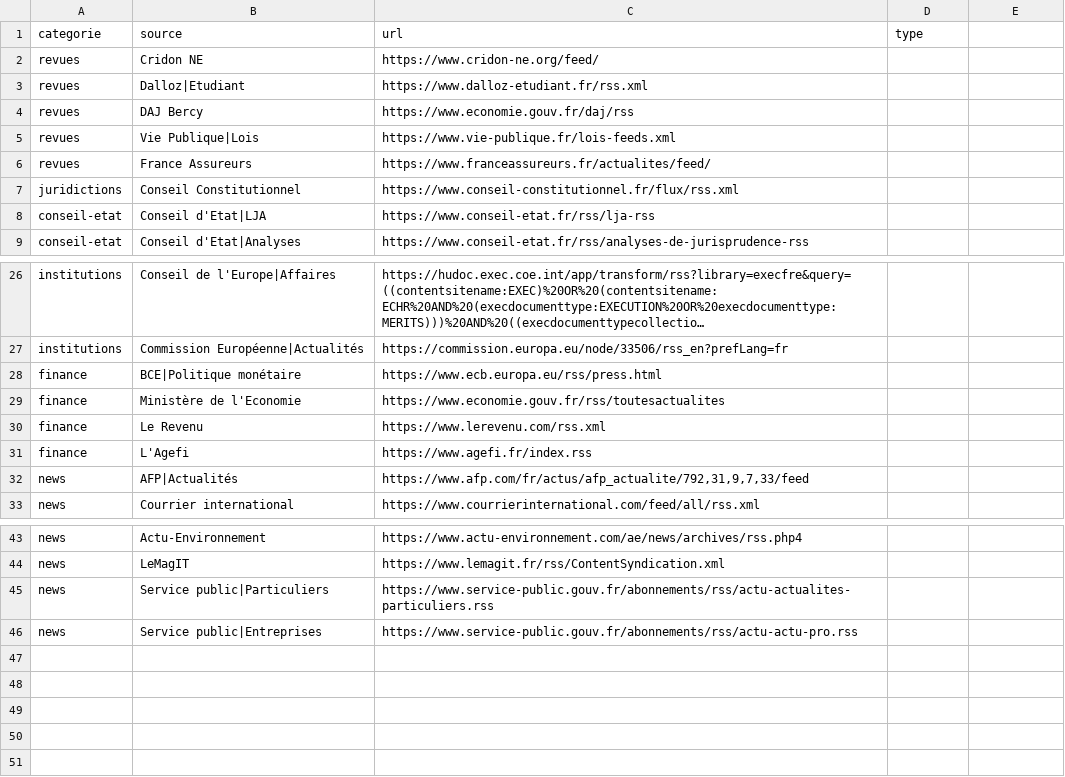
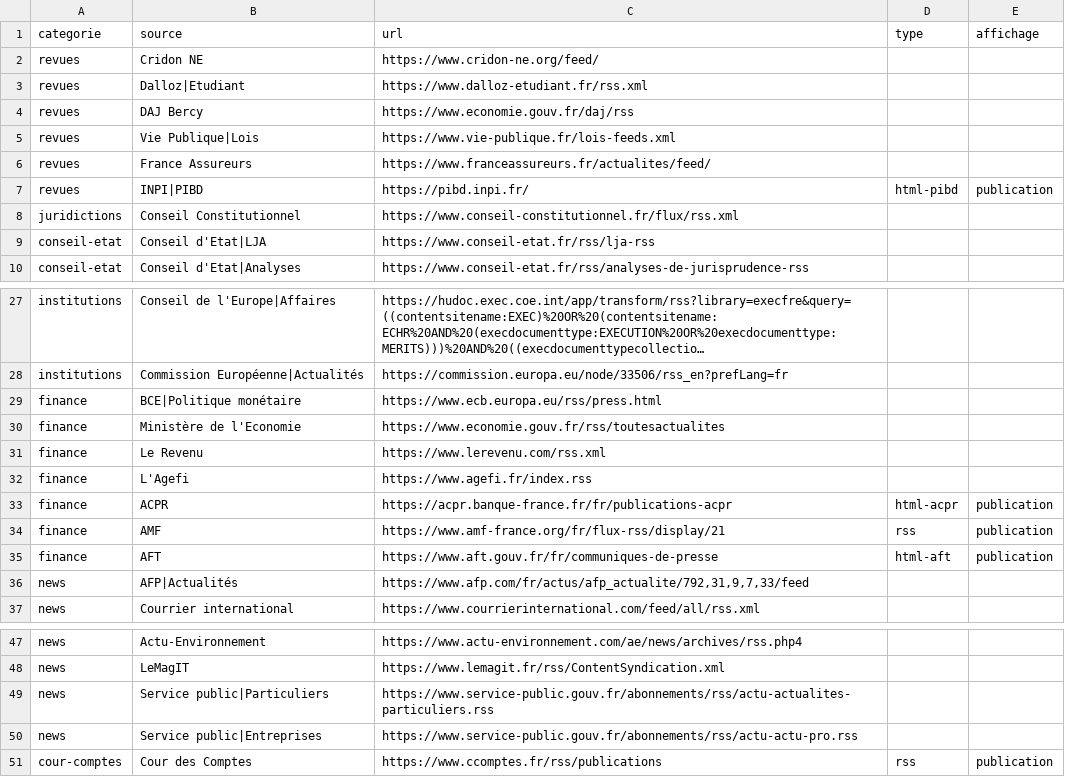
Before and after one commit to Nymesias/ma-veille-ia, a CSV file: sources.csv, drawn as a sheet; only a part is shown, gaps mark what is left out; long unchanged cells end in ….

Commit message:
Alimenter les publications depuis les sites officiels

```diff
--- a/sources.csv
+++ b/sources.csv
@@ -1,2 +1,2 @@
-categorie,source,url,type
+categorie,source,url,type,affichage
 revues,Cridon NE,https://www.cridon-ne.org/feed/
@@ -6,2 +6,3 @@ revues,Vie Publique|Lois,https://www.vie-publique.fr/lois-feeds.xml
 revues,France Assureurs,https://www.franceassureurs.fr/actualites/feed/
+revues,INPI|PIBD,https://pibd.inpi.fr/,html-pibd,publication
 juridictions,Conseil Constitutionnel,https://www.conseil-constitutionnel.fr/flux/rss.xml
@@ -31,2 +32,5 @@ finance,Le Revenu,https://www.lerevenu.com/rss.xml
 finance,L'Agefi,https://www.agefi.fr/index.rss
+finance,ACPR,https://acpr.banque-france.fr/fr/publications-acpr,html-acpr,publication
+finance,AMF,https://www.amf-france.org/fr/flux-rss/display/21,rss,publication
+finance,AFT,https://www.aft.gouv.fr/fr/communiques-de-presse,html-aft,publication
 news,AFP|Actualités,"https://www.afp.com/fr/actus/afp_actualite/792,31,9,7,33/feed"
@@ -46 +50,2 @@ news,Service public|Particuliers,https://www.service-public.gouv.fr/abonnements/
 news,Service public|Entreprises,https://www.service-public.gouv.fr/abonnements/rss/actu-actu-pro.rss
+cour-comptes,Cour des Comptes,https://www.ccomptes.fr/rss/publications,rss,publication
```
Also changed, not shown: 14 other files.
